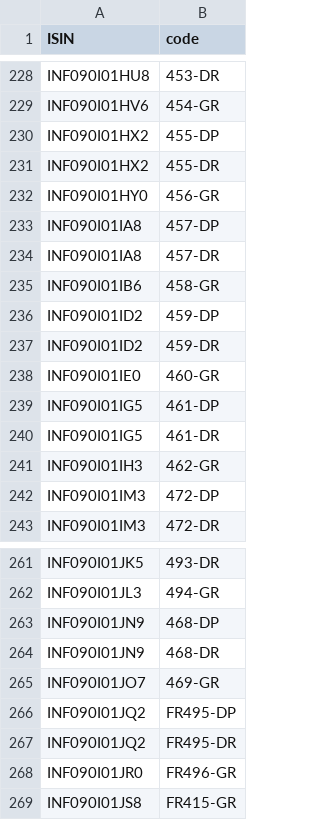
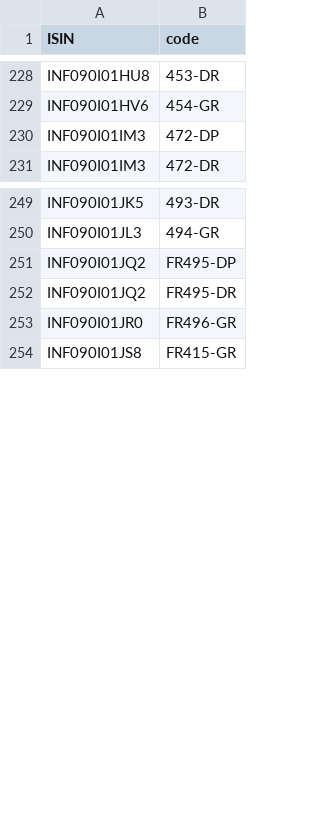
Before and after one commit to captn3m0/mf.captnemo.in, a CSV file: _data/lookup.csv, drawn as a sheet; only a part is shown, gaps mark what is left out.

```diff
--- a/_data/lookup.csv
+++ b/_data/lookup.csv
@@ -229,14 +229,2 @@ ISIN,code
 "INF090I01HV6","454-GR"
-"INF090I01HX2","455-DP"
-"INF090I01HX2","455-DR"
-"INF090I01HY0","456-GR"
-"INF090I01IA8","457-DP"
-"INF090I01IA8","457-DR"
-"INF090I01IB6","458-GR"
-"INF090I01ID2","459-DP"
-"INF090I01ID2","459-DR"
-"INF090I01IE0","460-GR"
-"INF090I01IG5","461-DP"
-"INF090I01IG5","461-DR"
-"INF090I01IH3","462-GR"
 "INF090I01IM3","472-DP"
@@ -262,5 +250,2 @@ ISIN,code
 "INF090I01JL3","494-GR"
-"INF090I01JN9","468-DP"
-"INF090I01JN9","468-DR"
-"INF090I01JO7","469-GR"
 "INF090I01JQ2","FR495-DP"
```
